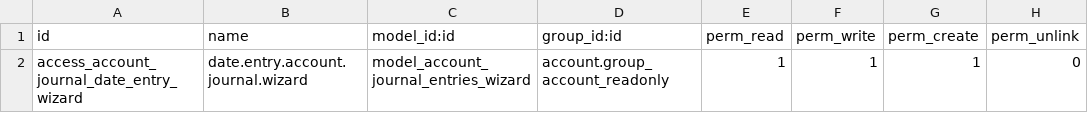
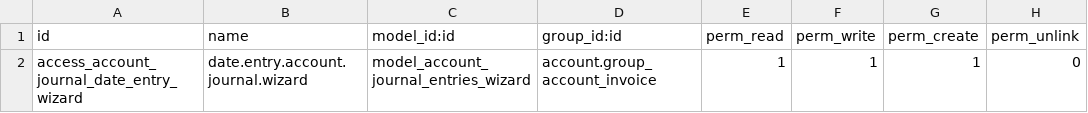
Before and after one commit to VKYC/MP_RPT_TESORERIA, a CSV file: account_journal_entries_report/security/ir.model.access.csv, drawn as a sheet.

Commit message:
[ADD] Reporte PDF del Libro de Diario v1.0

```diff
--- a/account_journal_entries_report/security/ir.model.access.csv
+++ b/account_journal_entries_report/security/ir.model.access.csv
@@ -1,2 +1,2 @@
 id,name,model_id:id,group_id:id,perm_read,perm_write,perm_create,perm_unlink
-access_account_journal_date_entry_wizard,date.entry.account.journal.wizard,model_account_journal_entries_wizard,account.group_account_readonly,1,1,1,0
+access_account_journal_date_entry_wizard,date.entry.account.journal.wizard,model_account_journal_entries_wizard,account.group_account_invoice,1,1,1,0
```
Also changed, not shown: 5 other files.
